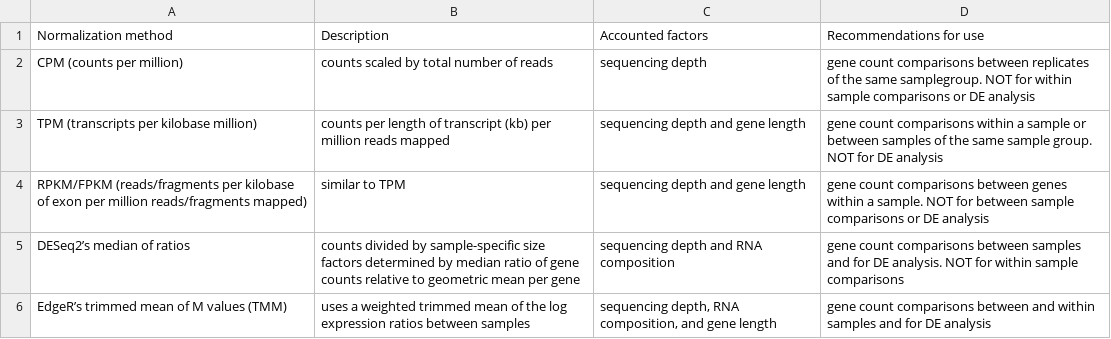
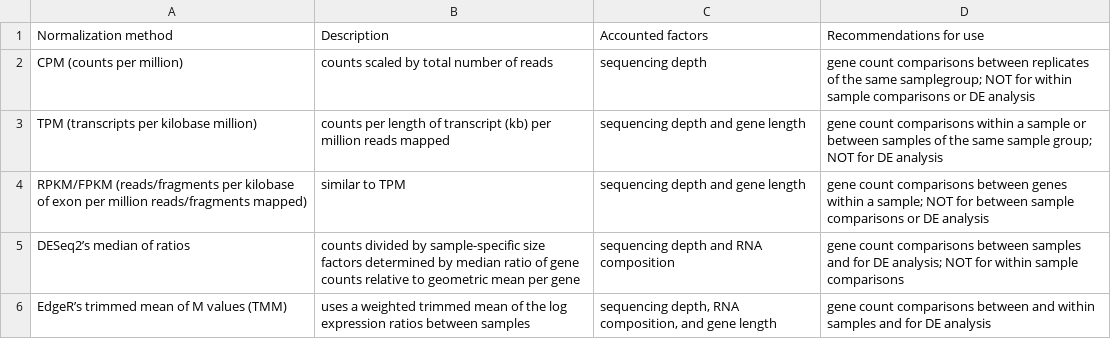
Before and after one commit to Coayala/deseq2_tutorial, a CSV file: docs/data/norm_methods.csv, drawn as a sheet.

```diff
--- a/docs/data/norm_methods.csv
+++ b/docs/data/norm_methods.csv
@@ -1,6 +1,6 @@
 Normalization method,Description,Accounted factors,Recommendations for use
-CPM (counts per million),counts scaled by total number of reads,sequencing depth,gene count comparisons between replicates of the same samplegroup. NOT for within sample comparisons or DE analysis
-TPM (transcripts per kilobase million),counts per length of transcript (kb) per million reads mapped,sequencing depth and gene length,gene count comparisons within a sample or between samples of the same sample group. NOT for DE analysis
-RPKM/FPKM (reads/fragments per kilobase of exon per million reads/fragments mapped),similar to TPM,sequencing depth and gene length,gene count comparisons between genes within a sample. NOT for between sample comparisons or DE analysis
-DESeq2’s median of ratios,counts divided by sample-specific size factors determined by median ratio of gene counts relative to geometric mean per gene,sequencing depth and RNA composition,gene count comparisons between samples and for DE analysis. NOT for within sample comparisons
+CPM (counts per million),counts scaled by total number of reads,sequencing depth,gene count comparisons between replicates of the same samplegroup; NOT for within sample comparisons or DE analysis
+TPM (transcripts per kilobase million),counts per length of transcript (kb) per million reads mapped,sequencing depth and gene length,gene count comparisons within a sample or between samples of the same sample group; NOT for DE analysis
+RPKM/FPKM (reads/fragments per kilobase of exon per million reads/fragments mapped),similar to TPM,sequencing depth and gene length,gene count comparisons between genes within a sample; NOT for between sample comparisons or DE analysis
+DESeq2’s median of ratios,counts divided by sample-specific size factors determined by median ratio of gene counts relative to geometric mean per gene,sequencing depth and RNA composition,gene count comparisons between samples and for DE analysis; NOT for within sample comparisons
 EdgeR’s trimmed mean of M values (TMM),uses a weighted trimmed mean of the log expression ratios between samples,"sequencing depth, RNA composition, and gene length",gene count comparisons between and within samples and for DE analysis
```
Also changed, not shown: 18 other files.
